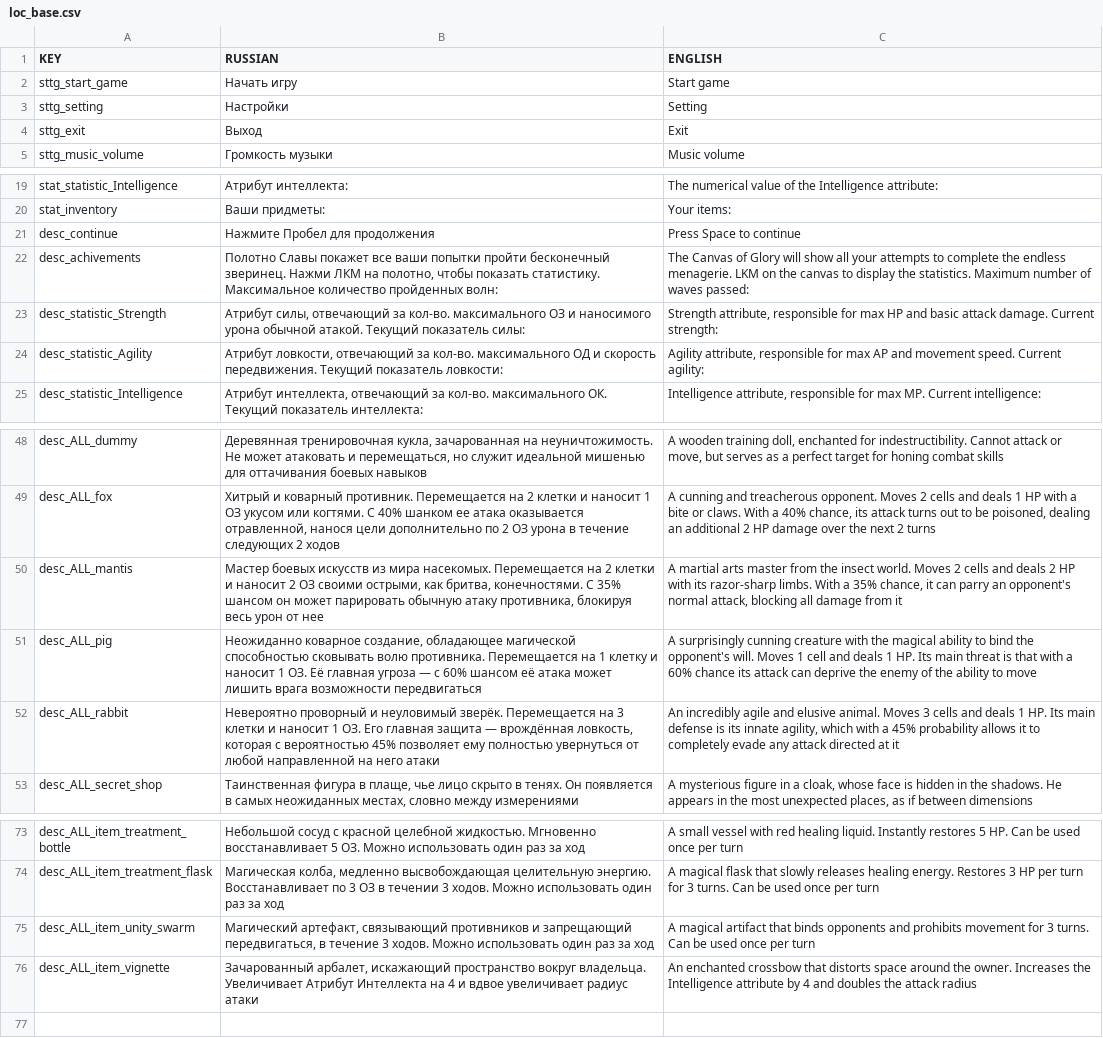
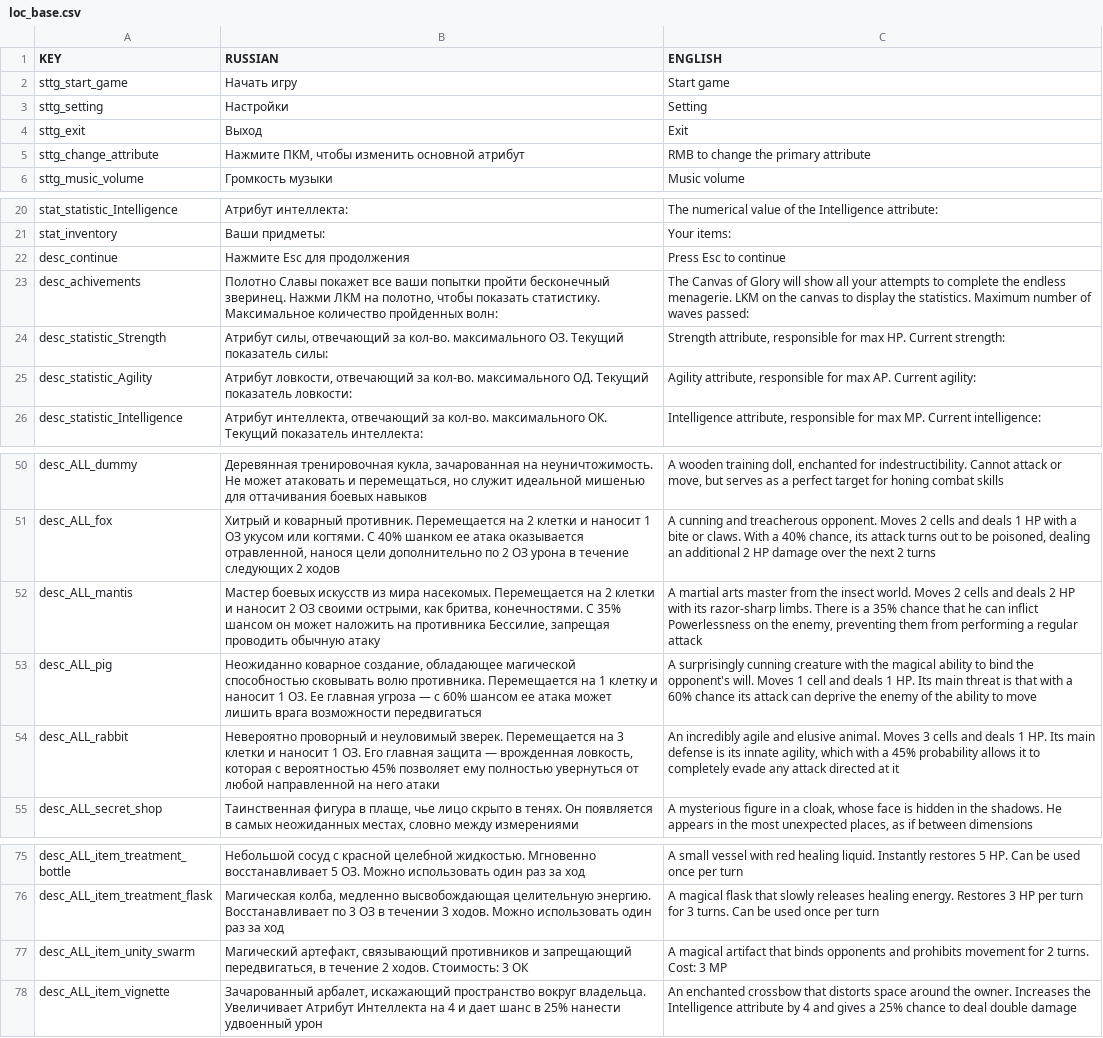
Before and after one commit to OwiliwO/Infinite-Menagerie, a CSV file: loc_base.csv, drawn as a sheet; only a part is shown, gaps mark what is left out; addresses are those after the commit; the diff covers the shown part only; the diff names each change by its address in the sheet, - before the commit and + after, or states it on an @@ line.

```diff
--- a/loc_base.csv
+++ b/loc_base.csv
+row 5: sttg_change_attribute | Нажмите ПКМ, чтобы изменить основной атрибут | RMB to change the primary attribute
-B22 (RUSSIAN): Нажмите Пробел для продолжения
+B22 (RUSSIAN): Нажмите Esc для продолжения
-C22 (ENGLISH): Press Space to continue
+C22 (ENGLISH): Press Esc to continue
-B24 (RUSSIAN): …кол-во. максимального ОЗ и наносимого урона обычной атакой. Текущий показатель…
+B24 (RUSSIAN): …кол-во. максимального ОЗ. Текущий показатель…
-C24 (ENGLISH): …for max HP and basic attack damage. Current strength:
+C24 (ENGLISH): …for max HP. Current strength:
-B25 (RUSSIAN): …кол-во. максимального ОД и скорость передвижения. Текущий показатель…
+B25 (RUSSIAN): …кол-во. максимального ОД. Текущий показатель…
-C25 (ENGLISH): …for max AP and movement speed. Current agility:
+C25 (ENGLISH): …for max AP. Current agility:
-B52 (RUSSIAN): …он может парировать обычную атаку противника, блокируя весь урон от нее
+B52 (RUSSIAN): …он может наложить на противника Бессилие, запрещая проводить обычную атаку
-C52 (ENGLISH): …razor-sharp limbs. With a 35% chance, it can parry an opponent's normal attack, blocking all damage from it
+C52 (ENGLISH): …razor-sharp limbs. There is a 35% chance that he can inflict Powerlessness on the enemy, preventing them from performing a regular attack
-B53 (RUSSIAN): …1 ОЗ. Её главная угроза — с 60% шансом её атака может…
+B53 (RUSSIAN): …1 ОЗ. Ее главная угроза — с 60% шансом ее атака может…
-B54 (RUSSIAN): …и неуловимый зверёк. Перемещается на 3 клетки и наносит 1 ОЗ. Его главная защита — врождённая ловкость, которая…
+B54 (RUSSIAN): …и неуловимый зверек. Перемещается на 3 клетки и наносит 1 ОЗ. Его главная защита — врожденная ловкость, которая…
-B77 (RUSSIAN): …в течение 3 ходов. Можно использовать один раз за ход
+B77 (RUSSIAN): …в течение 2 ходов. Стоимость: 3 ОК
-C77 (ENGLISH): …movement for 3 turns. Can be used once per turn
+C77 (ENGLISH): …movement for 2 turns. Cost: 3 MP
-B78 (RUSSIAN): …4 и вдвое увеличивает радиус атаки
+B78 (RUSSIAN): …4 и дает шанс в 25% нанести удвоенный урон
-C78 (ENGLISH): …4 and doubles the attack radius
+C78 (ENGLISH): …4 and gives a 25% chance to deal double damage
```
Also changed, not shown: 1 added row and 22 edited cells elsewhere in this file, 2 other files.
